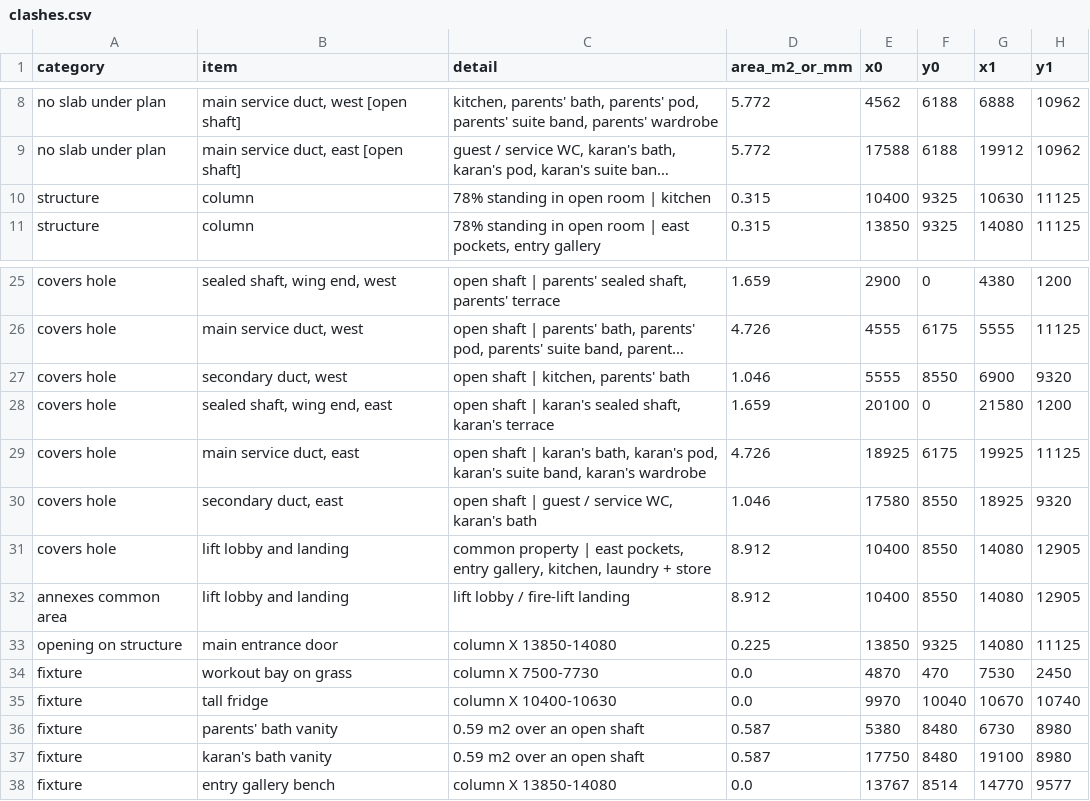
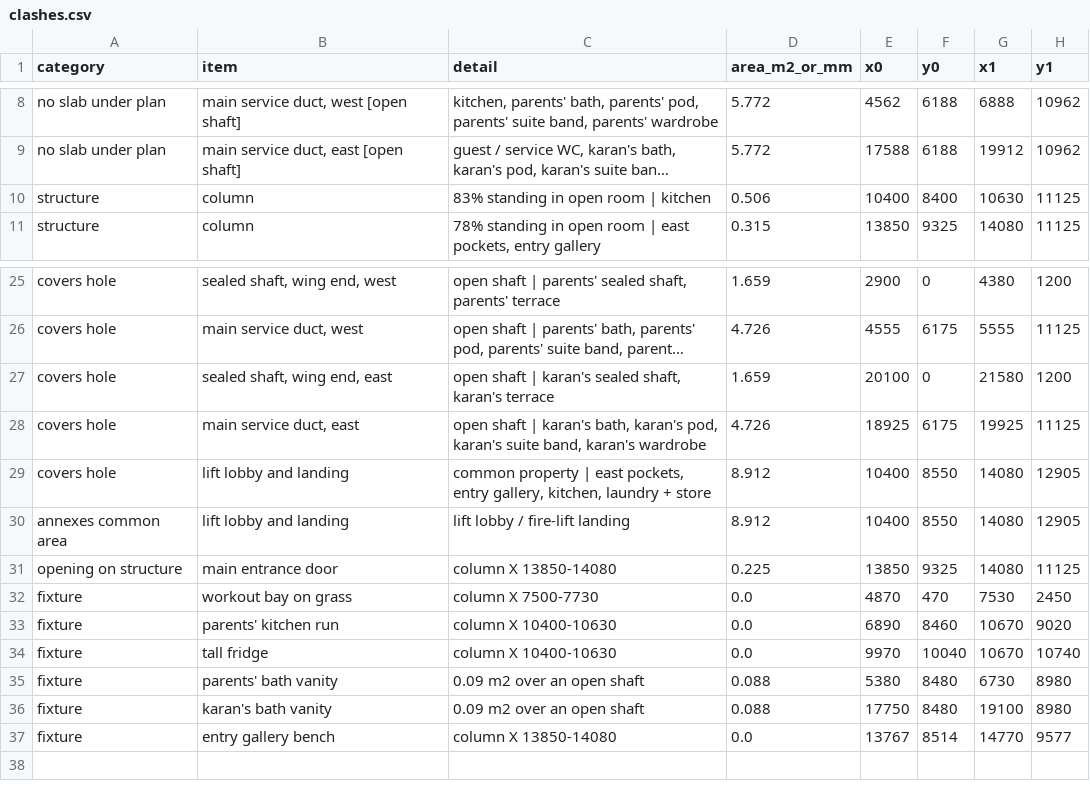
Before and after one commit to pmsec/thakkars_om_neeldhara, a CSV file: CAD/data/clashes.csv, drawn as a sheet; only a part is shown, gaps mark what is left out; long unchanged cells end in …; removed rows and columns are numbered as before the commit, all else as after; the diff names each change by its address in the sheet, - before the commit and + after, or states it on an @@ line.

```diff
--- a/CAD/data/clashes.csv
+++ b/CAD/data/clashes.csv
-C10 (detail): 78% standing in open room | kitchen
+C10 (detail): 83% standing in open room | kitchen
-D10 (area_m2_or_mm): 0.315
+D10 (area_m2_or_mm): 0.506
-F10 (y0): 9325
+F10 (y0): 8400
-row 27: covers hole | secondary duct, west | open shaft | kitchen, parents' bath | 1.046 | 5555 | 8550 | 6900 | 9320
-row 30: covers hole | secondary duct, east | open shaft | guest / service WC, karan's bath | 1.046 | 17580 | 8550 | 18925 | 9320
+row 33: fixture | parents' kitchen run | column X 10400-10630 | 0.0 | 6890 | 8460 | 10670 | 9020
-C35:C36 (detail): 0.59 m2 over an open shaft
+C35:C36 (detail): 0.09 m2 over an open shaft
-D35:D36 (area_m2_or_mm): 0.587
+D35:D36 (area_m2_or_mm): 0.088
```
Also changed, not shown: 6 other files.
